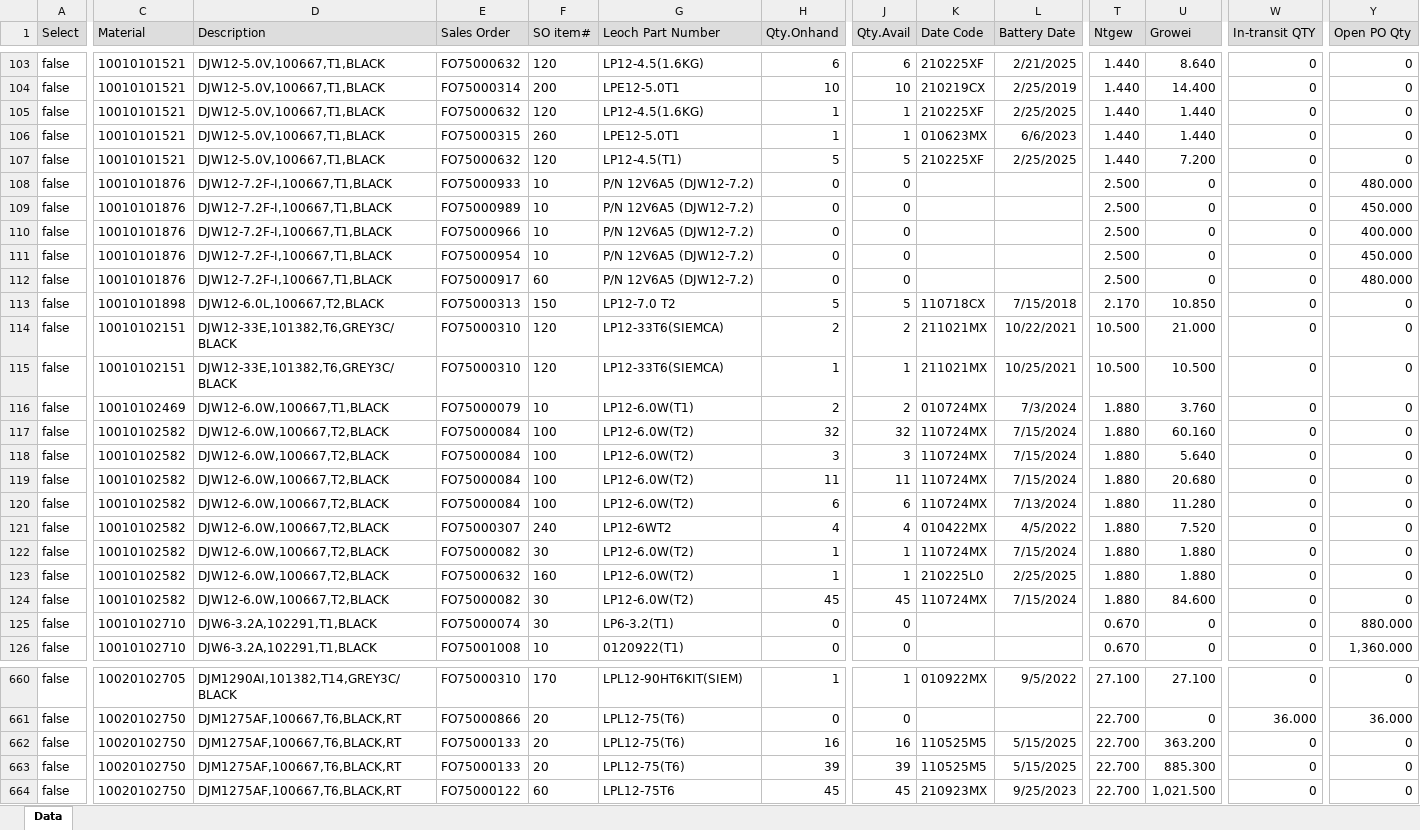
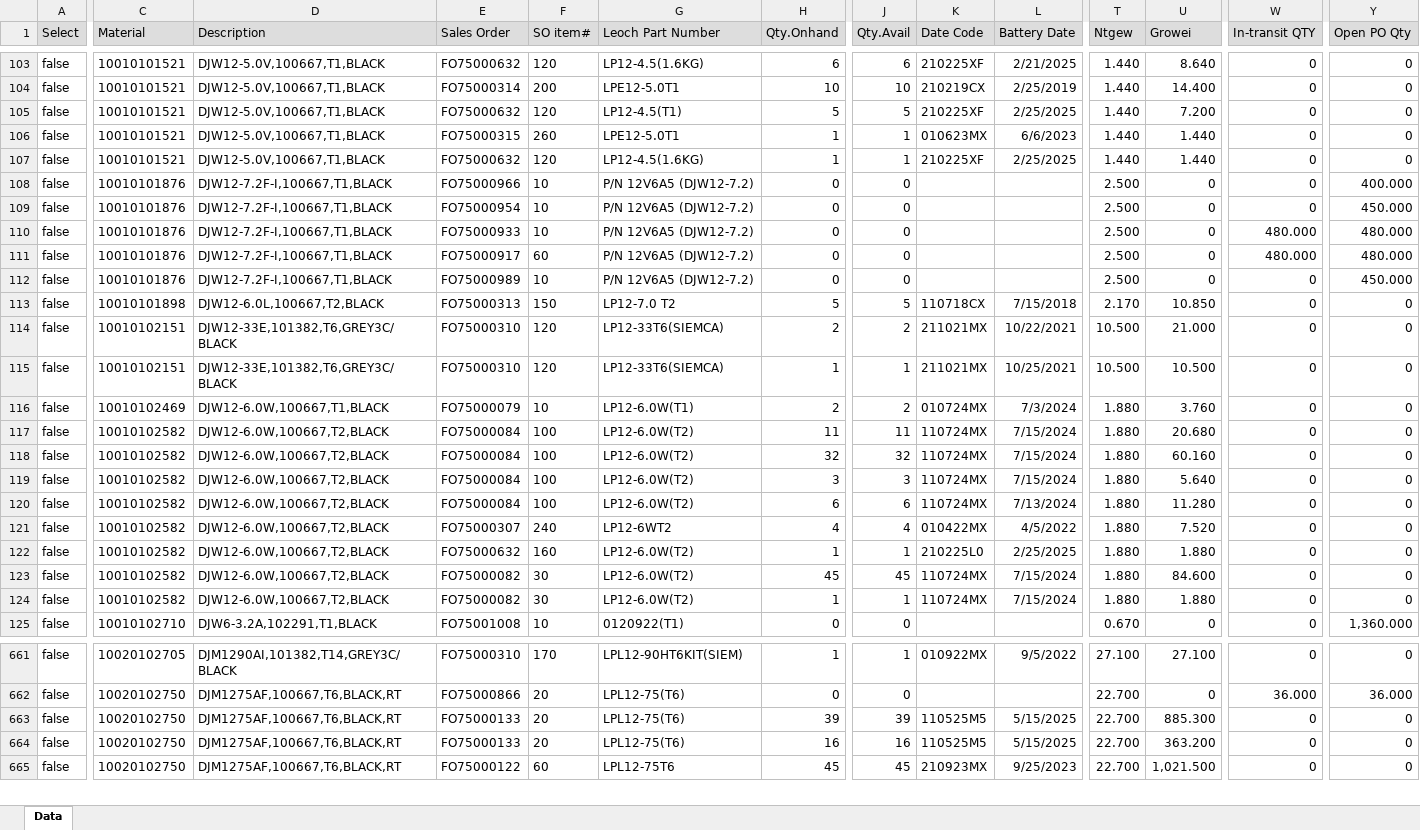
Before and after one commit to LeochBattery/Leoch-Inventory, an Excel workbook: N010.xlsx, sheet Data, drawn as a sheet; only a part is shown, gaps mark what is left out; values as stored, in another font and other column widths than the file's, no borders; removed rows and columns are numbered as before the commit, all else as after; rows hold the shown columns only; the diff covers the shown part only; the diff names each change by its address in the sheet, - before the commit and + after, or states it on an @@ line.

Commit message:
Add files via upload

```diff
--- a/N010.xlsx (sheet Data)
+++ b/N010.xlsx (sheet Data)
-row 105: false | 10010101521 | DJW12-5.0V,100667,T1,BLACK | FO75000632 | 120 | LP12-4.5(1.6KG) | 1 | 1 | 210225XF | 2/25/2025 | 1.440 | 1.440 | 0 | 0
-C107 (Material): 10010101876
+C107 (Material): 10010101521
-D107 (Description): DJW12-7.2F-I,100667,T1,BLACK
+D107 (Description): DJW12-5.0V,100667,T1,BLACK
-E107 (Sales Order): FO75000933
+E107 (Sales Order): FO75000632
-F107 (SO item#): 10
+F107 (SO item#): 120
-G107 (Leoch Part Number): P/N 12V6A5 (DJW12-7.2)
+G107 (Leoch Part Number): LP12-4.5(1.6KG)
-H107 (Qty.Onhand): 0
+H107 (Qty.Onhand): 1
-J107 (Qty.Avail): 0
+J107 (Qty.Avail): 1
-K107 (Date Code): (empty)
+K107 (Date Code): 210225XF
-L107 (Battery Date): (empty)
+L107 (Battery Date): 2/25/2025
-T107 (Ntgew): 2.500
+T107 (Ntgew): 1.440
-U107 (Growei): 0
+U107 (Growei): 1.440
-Y107 (Open PO Qty): 480.000
+Y107 (Open PO Qty): 0
+row 110: false | 10010101876 | DJW12-7.2F-I,100667,T1,BLACK | FO75000933 | 10 | P/N 12V6A5 (DJW12-7.2) | 0 | 0 |  |  | 2.500 | 0 | 480.000 | 480.000
-W111 (In-transit QTY): 0
+W111 (In-transit QTY): 480.000
@@ row 109 moved to row 112: false @@
@@ row 119 moved to row 117: false @@
-row 125: false | 10010102710 | DJW6-3.2A,102291,T1,BLACK | FO75000074 | 30 | LP6-3.2(T1) | 0 | 0 |  |  | 0.670 | 0 | 0 | 880.000
@@ row 122 moved to row 124: false @@
@@ row 662 moved to row 664: false @@
```
Also changed, not shown: 6 added rows, 3 removed rows, 911 moved rows and 141 edited cells elsewhere in this sheet.
